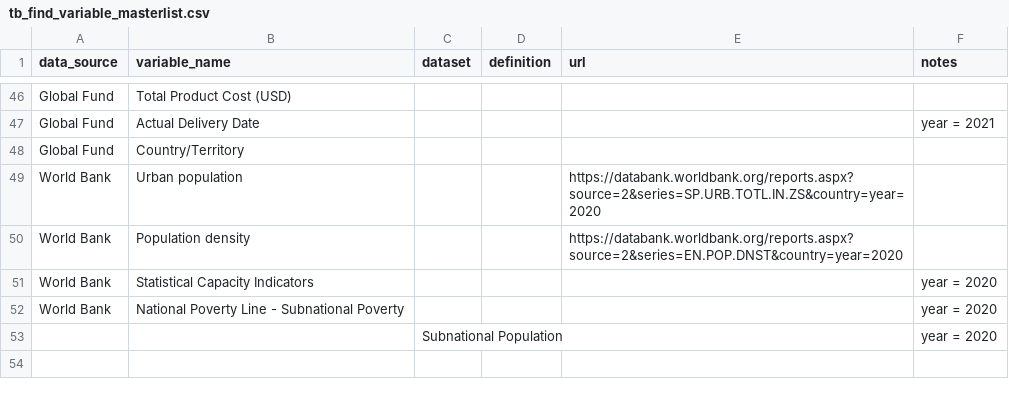
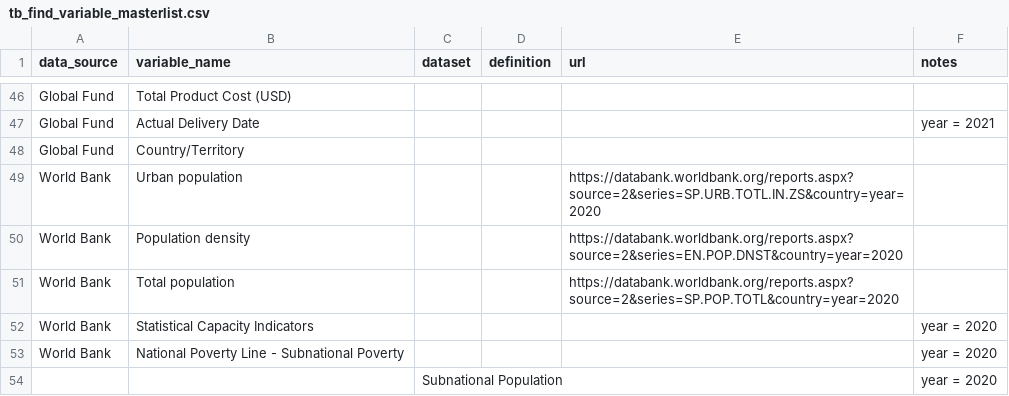
Before and after one commit to finddx/find.dxgap, a CSV file: inst/extdata/tb_find_variable_masterlist.csv, drawn as a sheet; only a part is shown, gaps mark what is left out; the diff names each change by its address in the sheet, - before the commit and + after, or states it on an @@ line.

Commit message:
Add to masterlist

```diff
--- a/inst/extdata/tb_find_variable_masterlist.csv
+++ b/inst/extdata/tb_find_variable_masterlist.csv
+row 51: World Bank | Total population |  |  | https://databank.worldbank.org/reports.aspx?source=2&series=SP.POP.TOTL&country=year=2020
```
